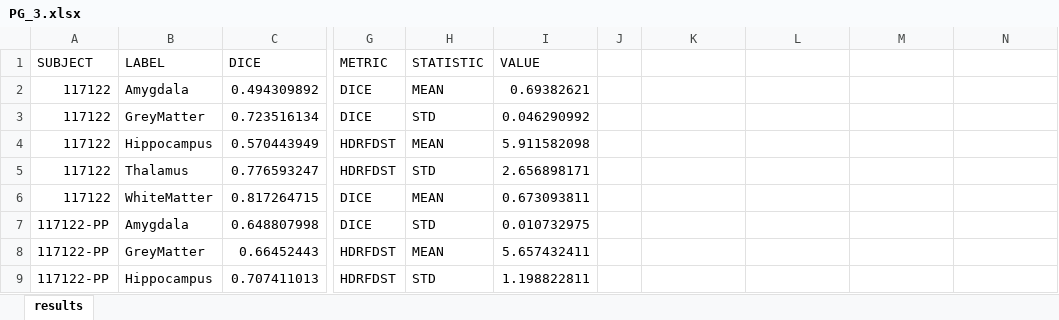
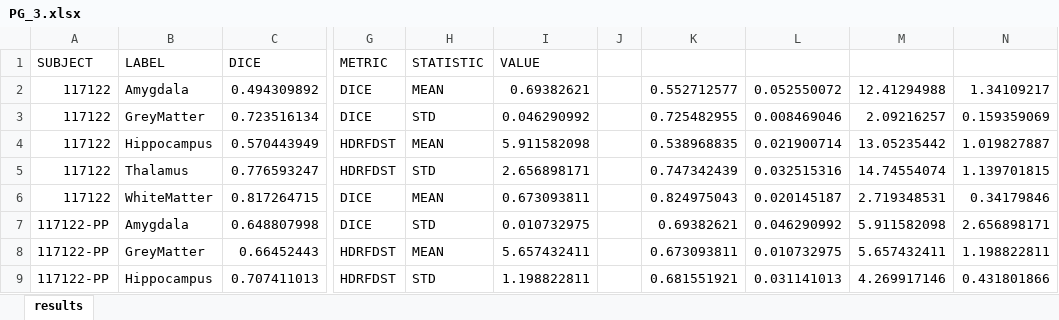
Before and after one commit to jonfliri/MIALab_project, an Excel workbook: bin/mia-result/Pairwise_Gaussian_sdims/PG_3/PG_3.xlsx, sheet results, drawn as a sheet; only a part is shown, gaps mark what is left out; values as stored, in another font and other column widths than the file's, no borders; the diff covers the shown part only; the diff names each change by its address in the sheet, - before the commit and + after, or states it on an @@ line.

```diff
--- a/bin/mia-result/Pairwise_Gaussian_sdims/PG_3/PG_3.xlsx (sheet results)
+++ b/bin/mia-result/Pairwise_Gaussian_sdims/PG_3/PG_3.xlsx (sheet results)
-K2: (empty)
+K2: 0.552712577
-L2: (empty)
+L2: 0.052550072
-M2: (empty)
+M2: 12.41294988
-N2: (empty)
+N2: 1.34109217
-K3: (empty)
+K3: 0.725482955
-L3: (empty)
+L3: 0.008469046
-M3: (empty)
+M3: 2.09216257
-N3: (empty)
+N3: 0.159359069
-K4: (empty)
+K4: 0.538968835
-L4: (empty)
+L4: 0.021900714
-M4: (empty)
+M4: 13.05235442
-N4: (empty)
+N4: 1.019827887
-K5: (empty)
+K5: 0.747342439
-L5: (empty)
+L5: 0.032515316
-M5: (empty)
+M5: 14.74554074
-N5: (empty)
+N5: 1.139701815
-K6: (empty)
+K6: 0.824975043
-L6: (empty)
+L6: 0.020145187
-M6: (empty)
+M6: 2.719348531
-N6: (empty)
+N6: 0.34179846
-K7: (empty)
+K7: 0.69382621
-L7: (empty)
+L7: 0.046290992
-M7: (empty)
+M7: 5.911582098
-N7: (empty)
+N7: 2.656898171
-K8: (empty)
+K8: 0.673093811
-L8: (empty)
+L8: 0.010732975
-M8: (empty)
+M8: 5.657432411
-N8: (empty)
+N8: 1.198822811
-K9: (empty)
+K9: 0.681551921
-L9: (empty)
+L9: 0.031141013
-M9: (empty)
+M9: 4.269917146
-N9: (empty)
+N9: 0.431801866
```
Also changed, not shown: 8 edited cells elsewhere in this sheet, bin/mia-result/Pairwise_bilateral_sdims/Pb_4/Pb_4.xlsx, 18 other files.
